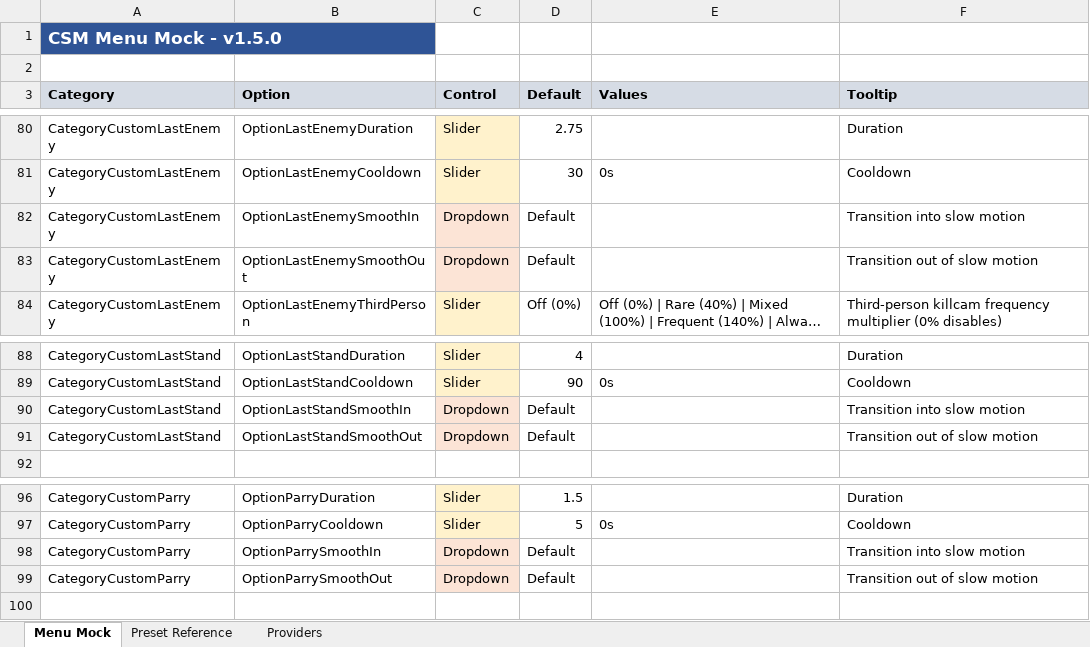
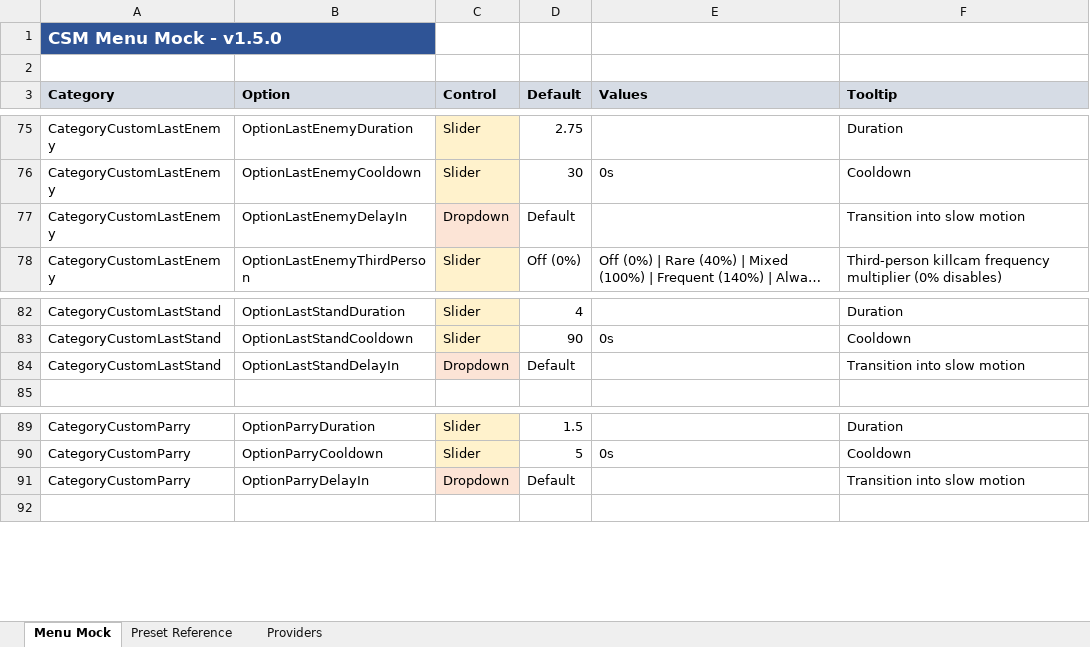
Before and after one commit to SFSorrow1968/CSM, an Excel workbook: MENU_MOCK.xlsx, sheet Menu Mock, drawn as a sheet; only a part is shown, gaps mark what is left out; long unchanged cells end in …; values as stored, in another font and other column widths than the file's, no borders; removed rows and columns are numbered as before the commit, all else as after; the diff covers the shown part only; the diff names each change by its address in the sheet, - before the commit and + after, or states it on an @@ line.

```diff
--- a/MENU_MOCK.xlsx (sheet Menu Mock)
+++ b/MENU_MOCK.xlsx (sheet Menu Mock)
-B77 (Option): OptionLastEnemySmoothIn
+B77 (Option): OptionLastEnemyDelayIn
-row 83: CategoryCustomLastEnemy | OptionLastEnemySmoothOut | Dropdown | Default |  | Transition out of slow motion
-B84 (Option): OptionLastStandSmoothIn
+B84 (Option): OptionLastStandDelayIn
-row 91: CategoryCustomLastStand | OptionLastStandSmoothOut | Dropdown | Default |  | Transition out of slow motion
-B91 (Option): OptionParrySmoothIn
+B91 (Option): OptionParryDelayIn
-row 99: CategoryCustomParry | OptionParrySmoothOut | Dropdown | Default |  | Transition out of slow motion
```
Also changed, not shown: 5 removed rows and 5 edited cells elsewhere in this sheet, sheet Providers, 3 other files.
